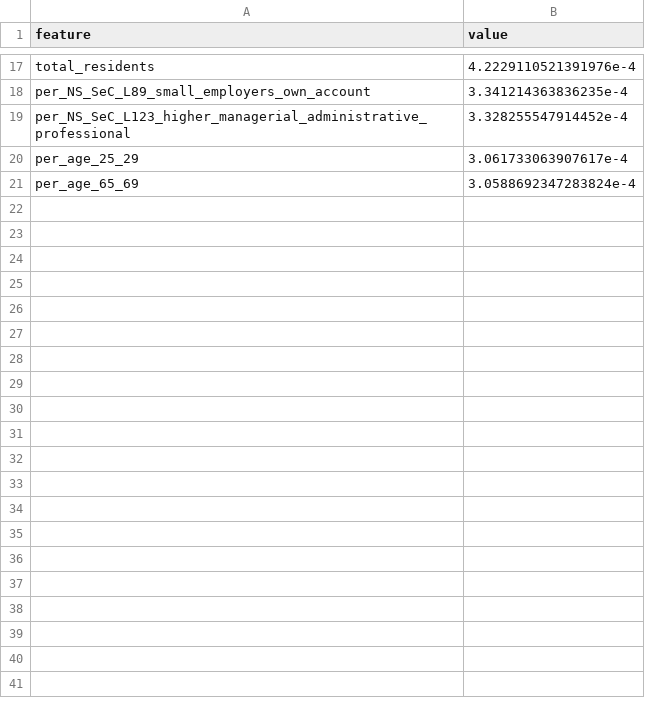
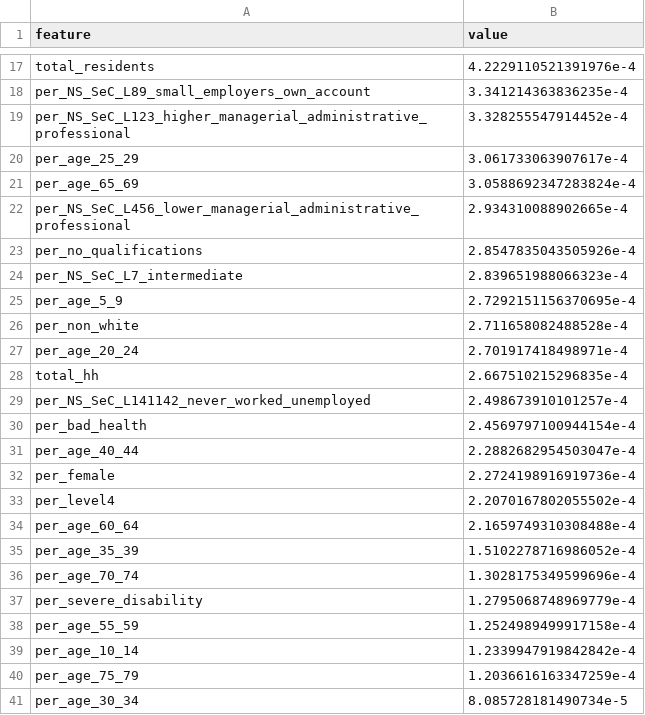
Before and after one commit to de-bias/bias-detection, a CSV file: outputs/preliminary/fb_stt/explain-bias/feature-importance-data.csv, drawn as a sheet; only a part is shown, gaps mark what is left out; the diff names each change by its address in the sheet, - before the commit and + after, or states it on an @@ line.

```diff
--- a/outputs/preliminary/fb_stt/explain-bias/feature-importance-data.csv
+++ b/outputs/preliminary/fb_stt/explain-bias/feature-importance-data.csv
+row 22: per_NS_SeC_L456_lower_managerial_administrative_professional | 2.934310088902665e-4
+row 23: per_no_qualifications | 2.8547835043505926e-4
+row 24: per_NS_SeC_L7_intermediate | 2.839651988066323e-4
+row 25: per_age_5_9 | 2.7292151156370695e-4
+row 26: per_non_white | 2.711658082488528e-4
+row 27: per_age_20_24 | 2.701917418498971e-4
+row 28: total_hh | 2.667510215296835e-4
+row 29: per_NS_SeC_L141142_never_worked_unemployed | 2.498673910101257e-4
+row 30: per_bad_health | 2.4569797100944154e-4
+row 31: per_age_40_44 | 2.2882682954503047e-4
+row 32: per_female | 2.2724198916919736e-4
+row 33: per_level4 | 2.2070167802055502e-4
+row 34: per_age_60_64 | 2.1659749310308488e-4
+row 35: per_age_35_39 | 1.5102278716986052e-4
+row 36: per_age_70_74 | 1.3028175349599696e-4
+row 37: per_severe_disability | 1.2795068748969779e-4
+row 38: per_age_55_59 | 1.2524989499917158e-4
+row 39: per_age_10_14 | 1.2339947919842842e-4
+row 40: per_age_75_79 | 1.2036616163347259e-4
+row 41: per_age_30_34 | 8.085728181490734e-5
```
Also changed, not shown: outputs/preliminary/fb_tts/explain-bias/feature-importance-data.csv, outputs/preliminary/mapp1/explain-bias/feature-importance-data.csv, 55 other files.
